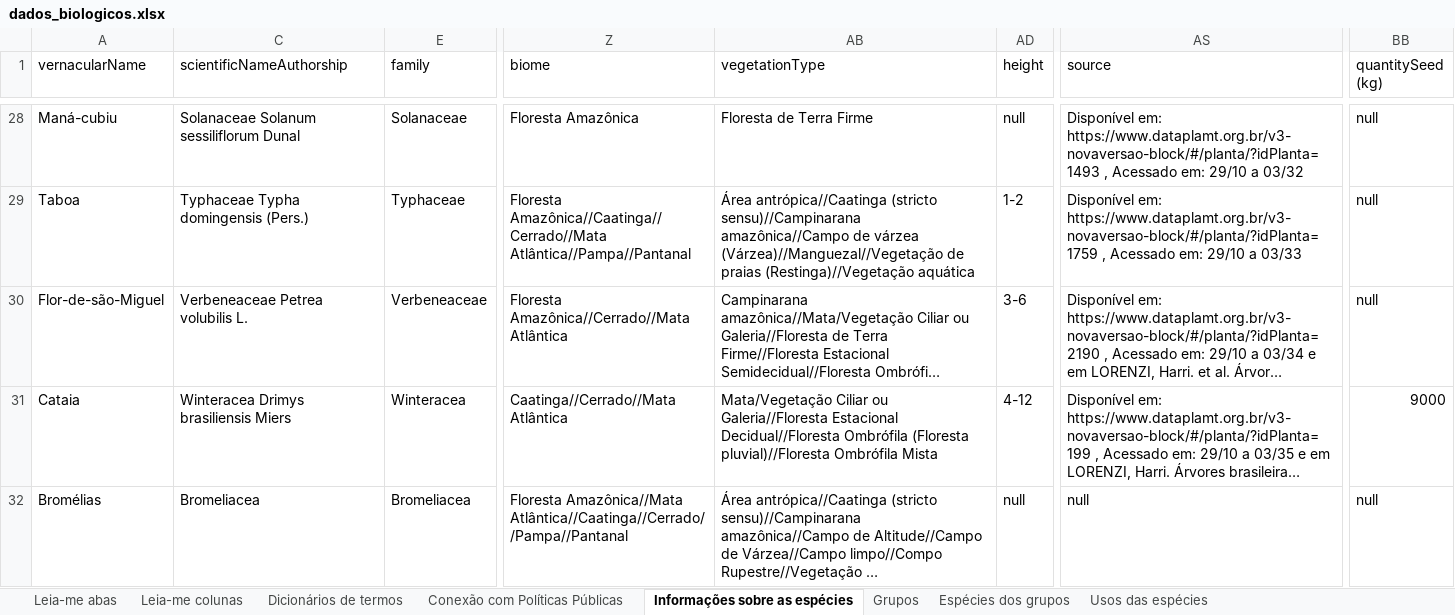
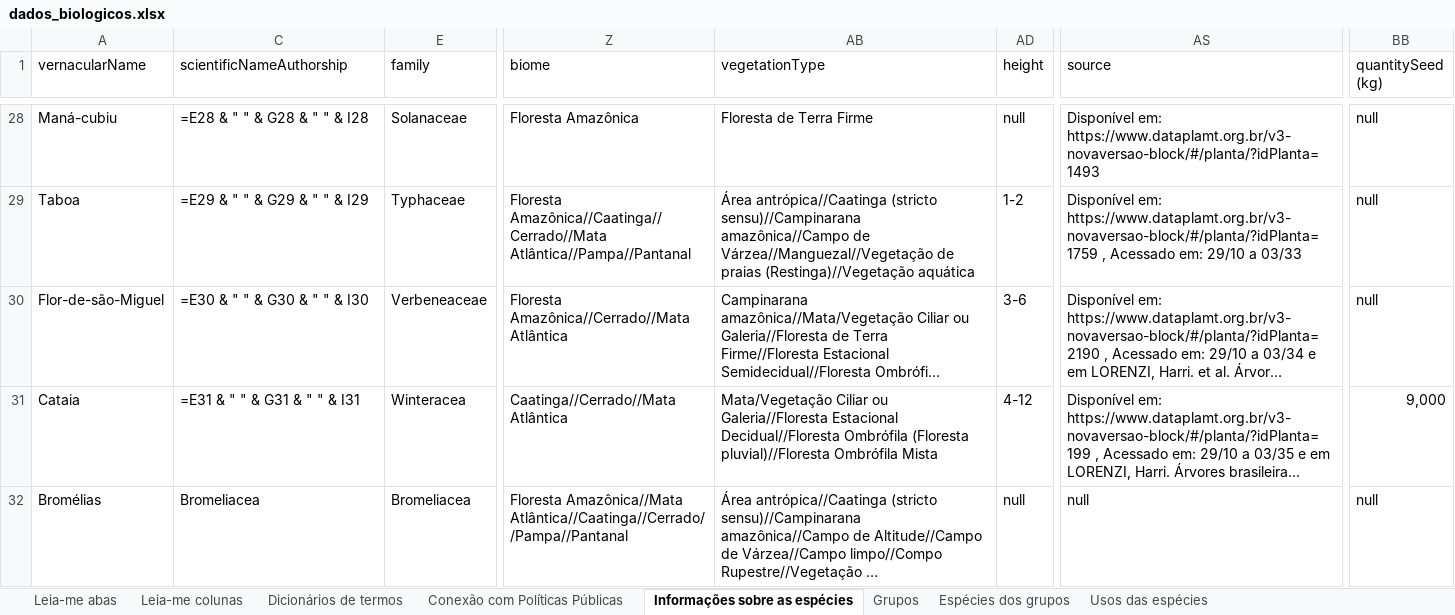
Before and after one commit to charlon-156/db_biota_sociobio, an Excel workbook: docs/dados_biologicos.xlsx, sheet Informações sobre as espécies, drawn as a sheet; only a part is shown, gaps mark what is left out; long unchanged cells end in …; values as stored, in another font and other column widths than the file's, no cell formats; formulas without a stored value are shown as written; table styles not drawn; the diff covers the shown part only; the diff names each change by its address in the sheet, - before the commit and + after, or states it on an @@ line.

```diff
--- a/docs/dados_biologicos.xlsx (sheet Informações sobre as espécies)
+++ b/docs/dados_biologicos.xlsx (sheet Informações sobre as espécies)
-C28 (scientificNameAuthorship): Solanaceae Solanum sessiliflorum Dunal
+C28 (scientificNameAuthorship): =E28 & " " & G28 & " " & I28
-AS28 (source): …em: https://www.dataplamt.org.br/v3-novaversao-block/#/planta/?idPlanta=1493 , Acessado em: 29/10 a 03/32
+AS28 (source): …em: https://www.dataplamt.org.br/v3-novaversao-block/#/planta/?idPlanta=1493
-C29 (scientificNameAuthorship): Typhaceae Typha domingensis (Pers.)
+C29 (scientificNameAuthorship): =E29 & " " & G29 & " " & I29
-AB29 (vegetationType): …amazônica//Campo de várzea (Várzea)//Manguezal//Vegetação de praias…
+AB29 (vegetationType): …amazônica//Campo de Várzea//Manguezal//Vegetação de praias…
-C30 (scientificNameAuthorship): Verbeneaceae Petrea volubilis L.
+C30 (scientificNameAuthorship): =E30 & " " & G30 & " " & I30
-C31 (scientificNameAuthorship): Winteracea Drimys brasiliensis Miers
+C31 (scientificNameAuthorship): =E31 & " " & G31 & " " & I31
-BB31 (quantitySeed (kg)): 9000
+BB31 (quantitySeed (kg)): 9,000
```
Also changed, not shown: 34 edited cells elsewhere in this sheet, sheet Espécies dos grupos, sheet Grupos, sheet Usos das espécies, sheet Conexão com Políticas Públicas, cell formats, hidden cells, docs/public_policies.xlsx, 10 other files.
